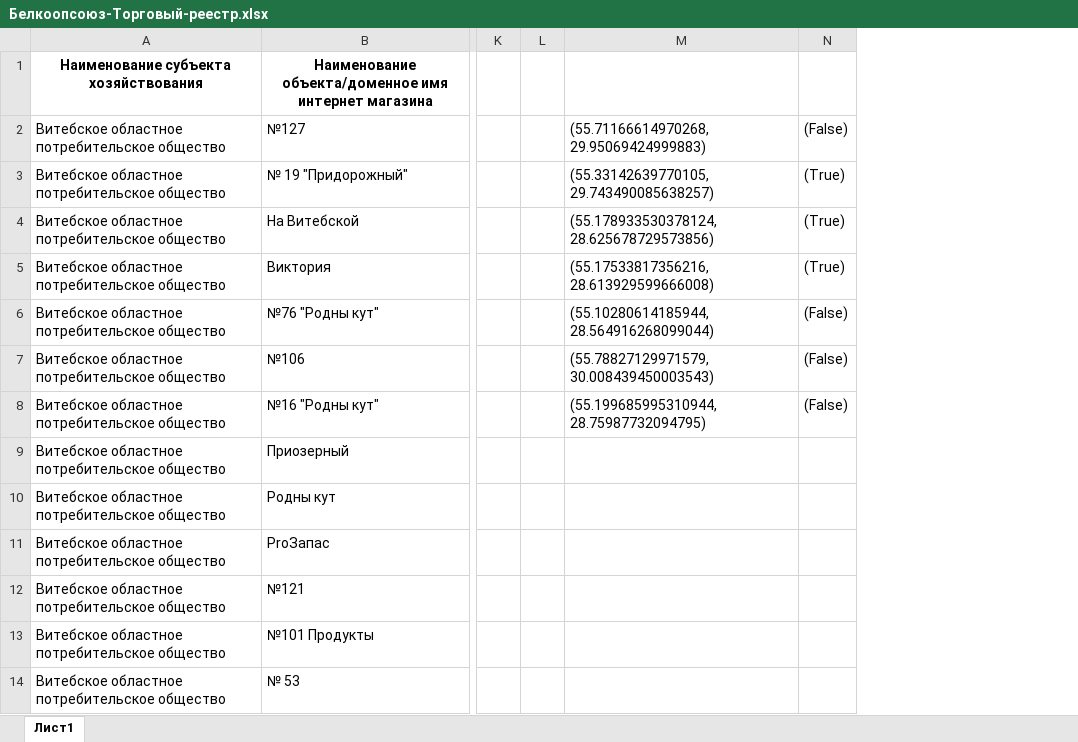
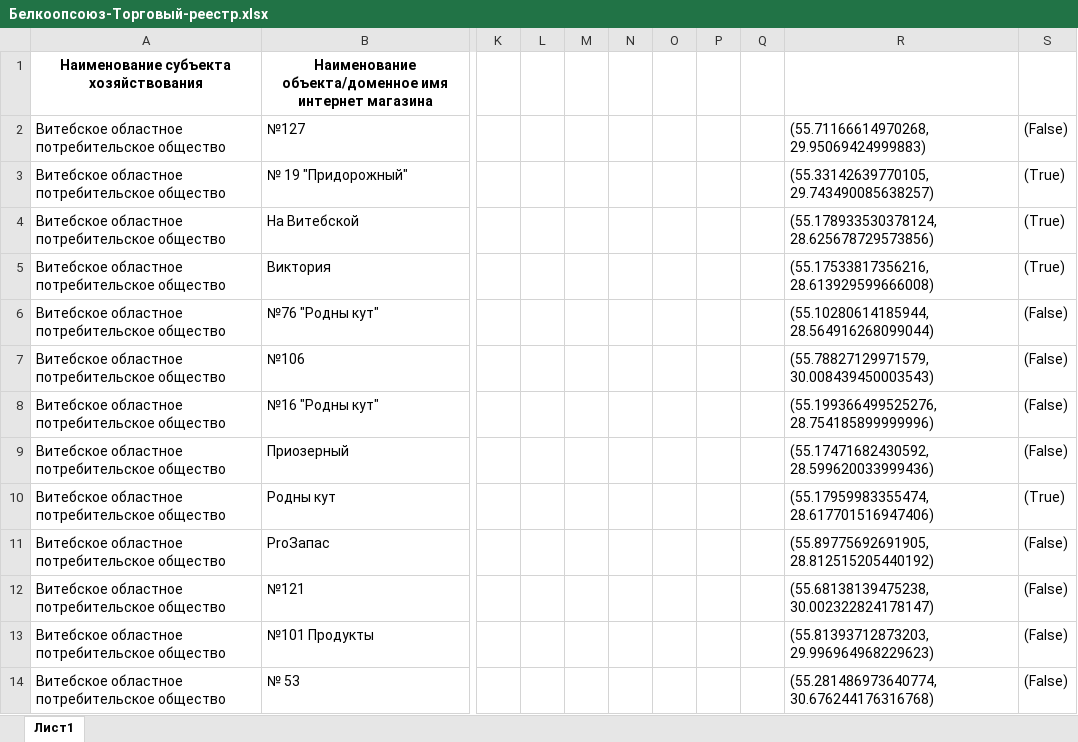
Before and after one commit to AlexseyDedul/geocoder, an Excel workbook: output/Белкоопсоюз-Торговый-реестр.xlsx, sheet Лист1, drawn as a sheet; only a part is shown, gaps mark what is left out; values as stored, in another font and other column widths than the file's, no borders; removed rows and columns are numbered as before the commit, all else as after; the diff names each change by its address in the sheet, - before the commit and + after, or states it on an @@ line.

```diff
--- a/output/Белкоопсоюз-Торговый-реестр.xlsx (sheet Лист1)
+++ b/output/Белкоопсоюз-Торговый-реестр.xlsx (sheet Лист1)
-column M, rows 2-8: (55.71166614970268, 29.95069424999883) | (55.33142639770105, 29.743490085638257) | (55.178933530378124, 28.625678729573856) | (55.17533817356216, 28.613929599666008) | (55.10280614185944, 28.564916268099044) | (55.78827129971579, 30.008439450003543) | (55.199685995310944, 28.75987732094795)
-column N, rows 2-8: (False) | (True) | (True) | (True) | (False) | (False) | (False)
+column M, empty
+column N, empty
+column O, empty
+column P, empty
+column Q, empty
+column R, rows 2-14: (55.71166614970268, 29.95069424999883) | (55.33142639770105, 29.743490085638257) | (55.178933530378124, 28.625678729573856) | (55.17533817356216, 28.613929599666008) | (55.10280614185944, 28.564916268099044) | (55.78827129971579, 30.008439450003543) | (55.199366499525276, 28.754185899999996) | (55.17471682430592, 28.599620033999436) | (55.17959983355474, 28.617701516947406) | (55.89775692691905, 28.812515205440192) | (55.68138139475238, 30.002322824178147) | (55.81393712873203, 29.996964968229623) | (55.281486973640774, 30.676244176316768)
+column S, rows 2-14: (False) | (True) | (True) | (True) | (False) | (False) | (False) | (False) | (True) | (False) | (False) | (False) | (False)
```
Also changed, not shown: output/Santa_read.xlsx, output/Белкоопсоюз-Торговый-реестр-Общепит.xlsx, 5 other files.
